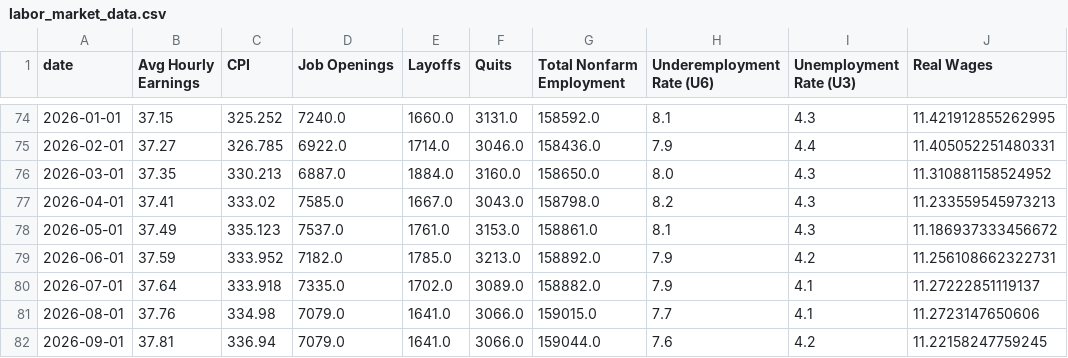
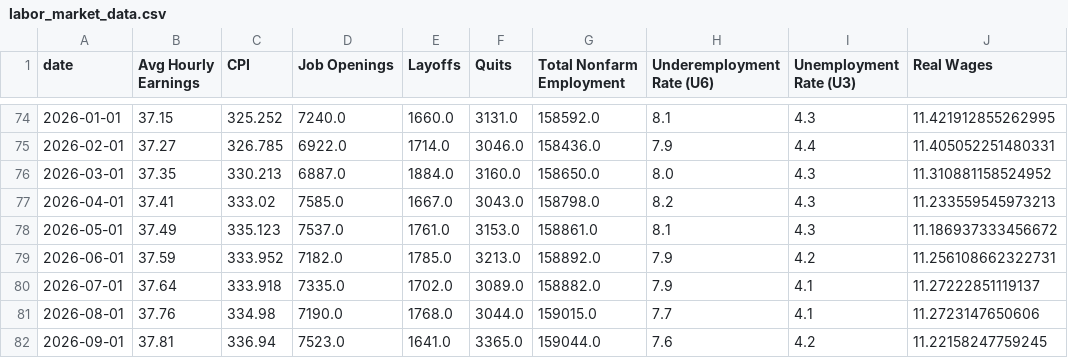
Before and after one commit to mrwizardmangit/ECON8320SemesterProject, a CSV file: labor_market_data.csv, drawn as a sheet; only a part is shown, gaps mark what is left out.

```diff
--- a/labor_market_data.csv
+++ b/labor_market_data.csv
@@ -80,3 +80,3 @@ date,Avg Hourly Earnings,CPI,Job Openings,Layoffs,Quits,Total Nonfarm Employment
 2026-07-01,37.64,333.918,7335.0,1702.0,3089.0,158882.0,7.9,4.1,11.27222851119137
-2026-08-01,37.76,334.98,7079.0,1641.0,3066.0,159015.0,7.7,4.1,11.2723147650606
-2026-09-01,37.81,336.94,7079.0,1641.0,3066.0,159044.0,7.6,4.2,11.22158247759245
+2026-08-01,37.76,334.98,7190.0,1768.0,3044.0,159015.0,7.7,4.1,11.2723147650606
+2026-09-01,37.81,336.94,7523.0,1641.0,3365.0,159044.0,7.6,4.2,11.22158247759245
```
